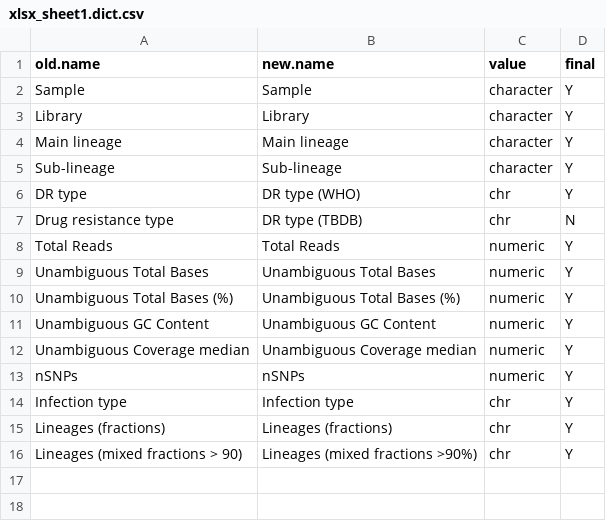
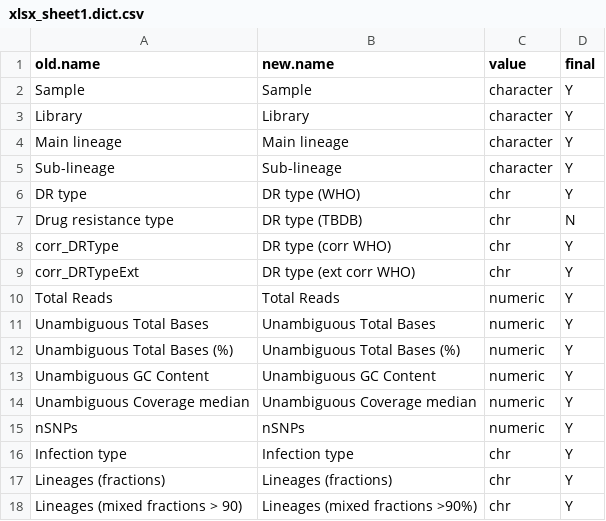
Before and after one commit to phesketh-igtp/RutiSeq-nf, a CSV file: bin/R/dict/xlsx_sheet1.dict.csv, drawn as a sheet; the diff names each change by its address in the sheet, - before the commit and + after, or states it on an @@ line.

```diff
--- a/bin/R/dict/xlsx_sheet1.dict.csv
+++ b/bin/R/dict/xlsx_sheet1.dict.csv
+row 8: corr_DRType | DR type (corr WHO) | chr | Y
+row 9: corr_DRTypeExt | DR type (ext corr WHO) | chr | Y
```
Also changed, not shown: bin/R/dict/tbprofiler_drt_rules.csv, 3 other files.
